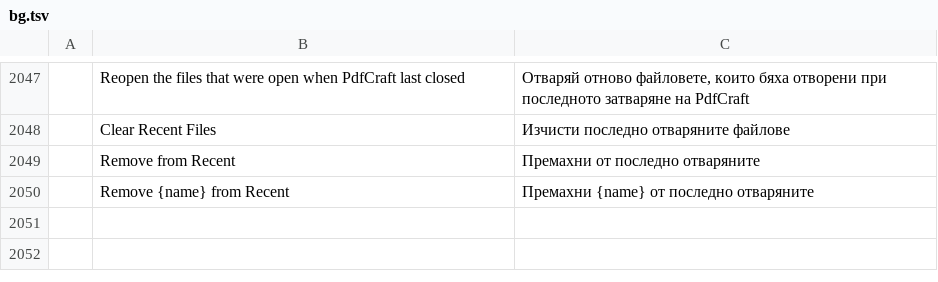
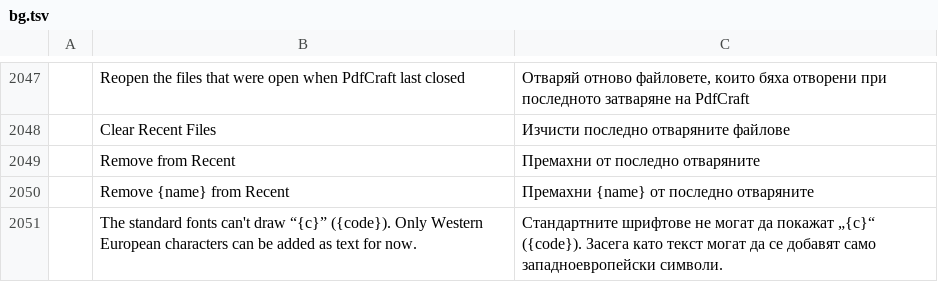
Before and after one commit to treeforjs/pdfcraft, a TSV file: crates/ui-egui/src/i18n/bg.tsv, drawn as a sheet; only a part is shown, gaps mark what is left out; the diff names each change by its address in the sheet, - before the commit and + after, or states it on an @@ line.

Commit message:
Issue #125: page text the standard fonts can't draw is refused, not written as ? (#510)
Add text, headers/footers and watermarks wrote every character outside
WinAnsiEncoding as `?` and reported success. They now refuse it with a
specific error ("the standard fonts can't draw "中" (U+4E2D) ...") before
changing anything, as the maintainer asked on #327. Form fields and
text-box comments are unchanged (they keep the value).

- fonts: win_ansi_encodable / first_non_win_ansi, defined through
  win_ansi itself so a fuller table widens them too; the edited-text
  Type 3 decision uses the same check (same character set as before).
- edit: one drawable() check, fed the lines exactly as each tool draws
  them, so a CR that would become `?` is refused and CRLF in headers is not.
- ui: the Add-text editor keeps such text open with an inline warning.
  Done, a click elsewhere or a double-click on another item don't take
  or replace it; it counts as unsaved work; Save stops and shows it; a
  deleted page takes its draft with it.
- Arabic (#403): one public check, first_undrawable, follows the drawing:
  Arabic shaped with the craft-fonts face is drawable, and only what's left
  to the standard font counts. Without the face, #403 still decides for the
  Arabic letters (new items refused with what's missing, existing ones stay
  movable), but nothing else in the item may become `?`. The editor uses
  the same check, cached per draft.
- #403's odd_arabic_text_never_panics: its U+2029/U+0085 input, which was
  drawn as `?`, now expects a refusal naming the character.
- The warning is translated (fr, ru, zh-hans, zh-hant, es, ja, bg, de); the
  catalogs' SHA-256 entries in ATTRIBUTION.toml are updated.

Co-authored-by: Brandon Thomas <echelon@gmail.com>

```diff
--- a/crates/ui-egui/src/i18n/bg.tsv
+++ b/crates/ui-egui/src/i18n/bg.tsv
+row 2051:  | The standard fonts can't draw “{c}” ({code}). Only Western European characters can be added as text for now. | Стандартните шрифтове не могат да покажат „{c}“ ({code}). Засега като текст могат да се добавят само западноевропейски символи.
```
Also changed, not shown: crates/ui-egui/src/i18n/fr.tsv, crates/ui-egui/src/i18n/hu.tsv, 17 other files.
